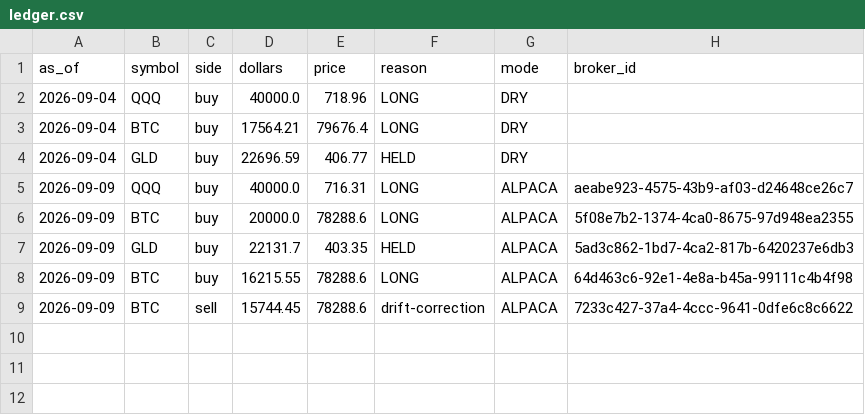
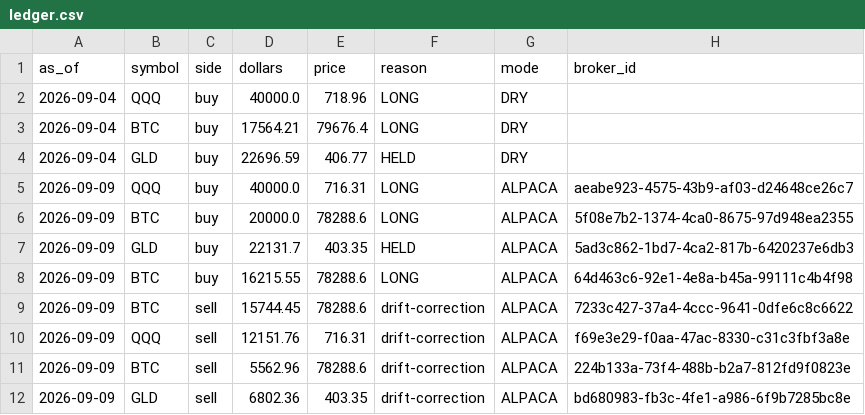
Before and after one commit to juliantorrespr-afk/quant-lab-data, a CSV file: data/ledger.csv, drawn as a sheet.

```diff
--- a/data/ledger.csv
+++ b/data/ledger.csv
@@ -9 +9,4 @@ as_of,symbol,side,dollars,price,reason,mode,broker_id
 2026-09-09,BTC,sell,15744.45,78288.6,drift-correction,ALPACA,7233c427-37a4-4ccc-9641-0dfe6c8c6622
+2026-09-09,QQQ,sell,12151.76,716.31,drift-correction,ALPACA,f69e3e29-f0aa-47ac-8330-c31c3fbf3a8e
+2026-09-09,BTC,sell,5562.96,78288.6,drift-correction,ALPACA,224b133a-73f4-488b-b2a7-812fd9f0823e
+2026-09-09,GLD,sell,6802.36,403.35,drift-correction,ALPACA,bd680983-fb3c-4fe1-a986-6f9b7285bc8e
```
Also changed, not shown: 3 other files.
